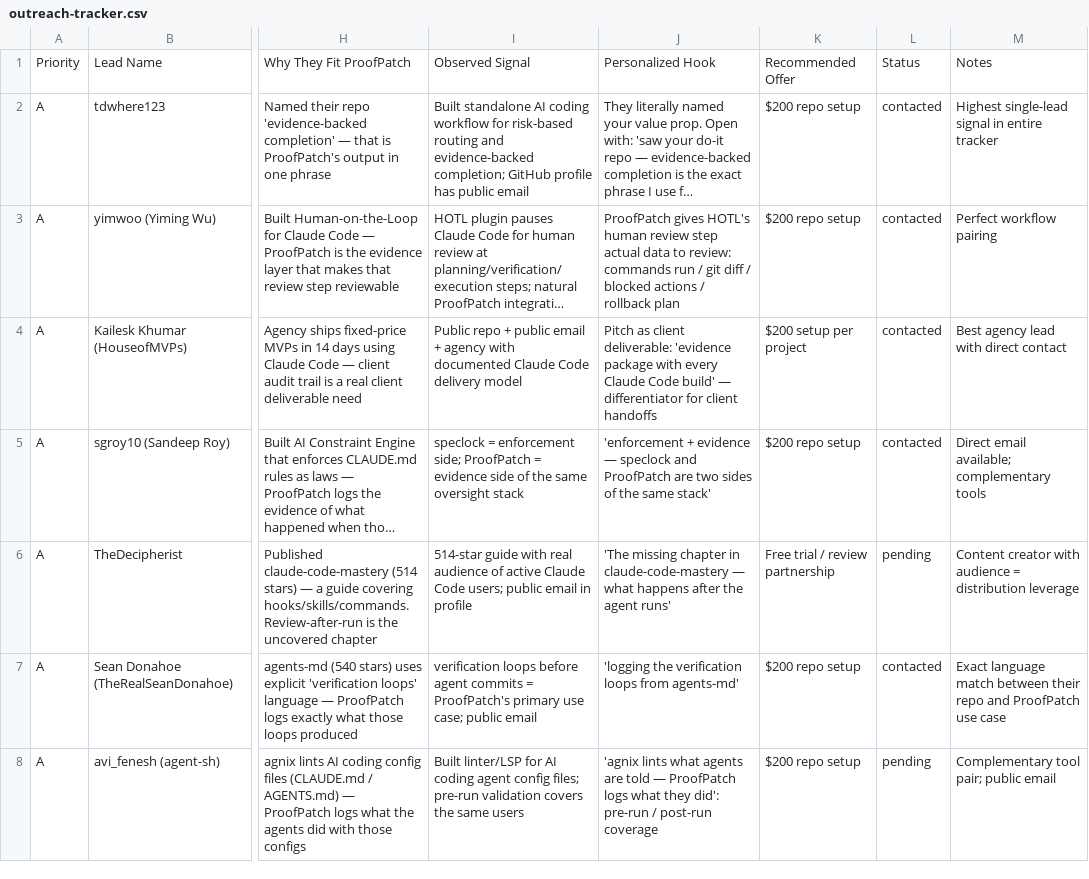
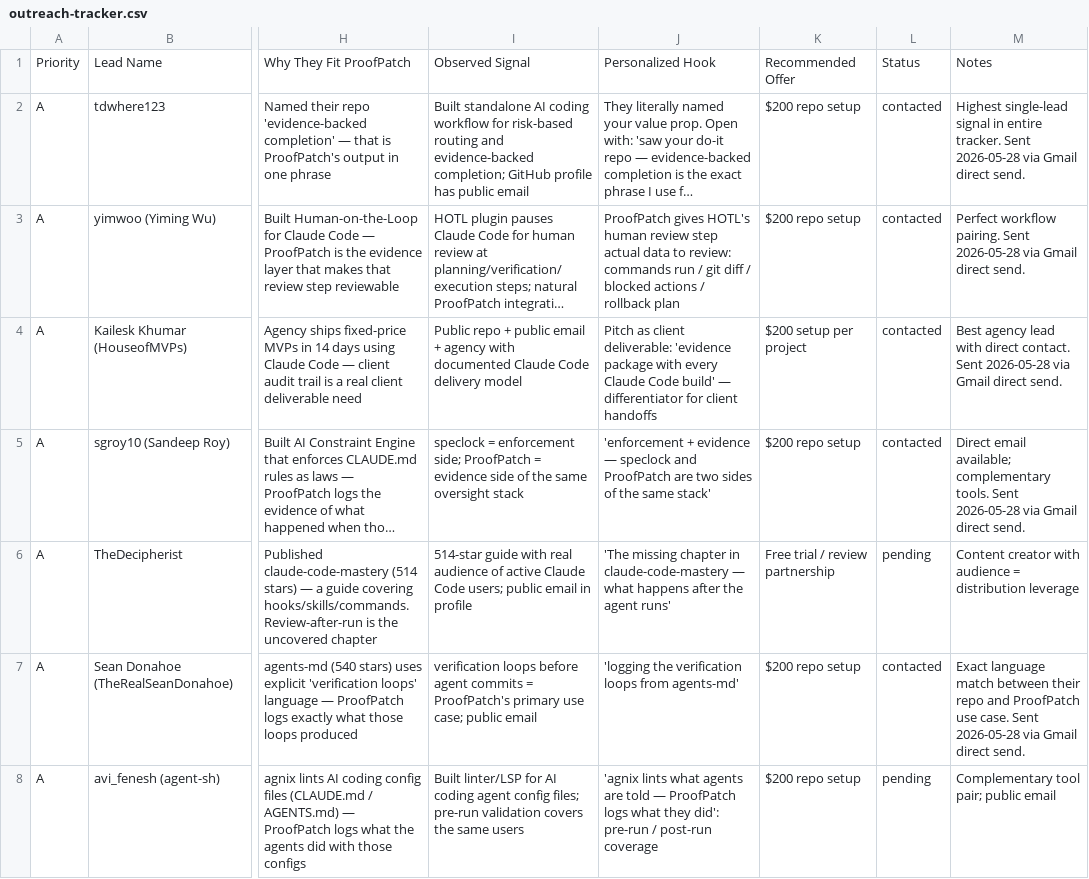
Before and after one commit to 5yffb7vk7b-source/proofpatch-landing, a CSV file: go-to-market/outreach-tracker.csv, drawn as a sheet; only a part is shown, gaps mark what is left out; long unchanged cells end in …; the diff covers the shown part only; the diff names each change by its address in the sheet, - before the commit and + after, or states it on an @@ line.

Commit message:
Audit ProofPatch outreach send and cleanup duplicates

```diff
--- a/go-to-market/outreach-tracker.csv
+++ b/go-to-market/outreach-tracker.csv
-M2: …in entire tracker
+M2: …in entire tracker. Sent 2026-05-28 via Gmail direct send.
-M3: Perfect workflow pairing
+M3: Perfect workflow pairing. Sent 2026-05-28 via Gmail direct send.
-M4: …with direct contact
+M4: …with direct contact. Sent 2026-05-28 via Gmail direct send.
-M5: …available; complementary tools
+M5: …available; complementary tools. Sent 2026-05-28 via Gmail direct send.
-M7: …ProofPatch use case
+M7: …ProofPatch use case. Sent 2026-05-28 via Gmail direct send.
```
Also changed, not shown: 4 edited cells elsewhere in this file, 7 other files.
